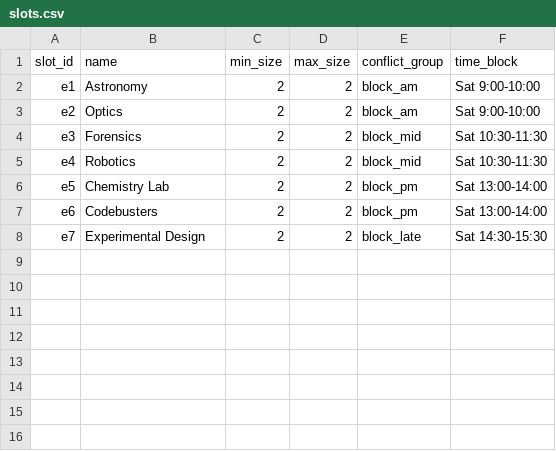
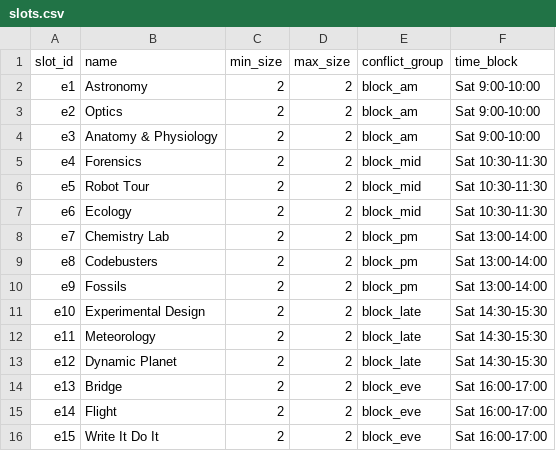
Before and after one commit to 3rdVoyager/rapid-roster, a CSV file: frontend/presets/science-olympiad/slots.csv, drawn as a sheet.

```diff
--- a/frontend/presets/science-olympiad/slots.csv
+++ b/frontend/presets/science-olympiad/slots.csv
@@ -3,6 +3,14 @@ e1,Astronomy,2,2,block_am,Sat 9:00-10:00
 e2,Optics,2,2,block_am,Sat 9:00-10:00
-e3,Forensics,2,2,block_mid,Sat 10:30-11:30
-e4,Robotics,2,2,block_mid,Sat 10:30-11:30
-e5,Chemistry Lab,2,2,block_pm,Sat 13:00-14:00
-e6,Codebusters,2,2,block_pm,Sat 13:00-14:00
-e7,Experimental Design,2,2,block_late,Sat 14:30-15:30
+e3,Anatomy & Physiology,2,2,block_am,Sat 9:00-10:00
+e4,Forensics,2,2,block_mid,Sat 10:30-11:30
+e5,Robot Tour,2,2,block_mid,Sat 10:30-11:30
+e6,Ecology,2,2,block_mid,Sat 10:30-11:30
+e7,Chemistry Lab,2,2,block_pm,Sat 13:00-14:00
+e8,Codebusters,2,2,block_pm,Sat 13:00-14:00
+e9,Fossils,2,2,block_pm,Sat 13:00-14:00
+e10,Experimental Design,2,2,block_late,Sat 14:30-15:30
+e11,Meteorology,2,2,block_late,Sat 14:30-15:30
+e12,Dynamic Planet,2,2,block_late,Sat 14:30-15:30
+e13,Bridge,2,2,block_eve,Sat 16:00-17:00
+e14,Flight,2,2,block_eve,Sat 16:00-17:00
+e15,Write It Do It,2,2,block_eve,Sat 16:00-17:00
```
Also changed, not shown: frontend/presets/science-olympiad/entries.csv, frontend/presets/sports/entries.csv, 33 other files.
